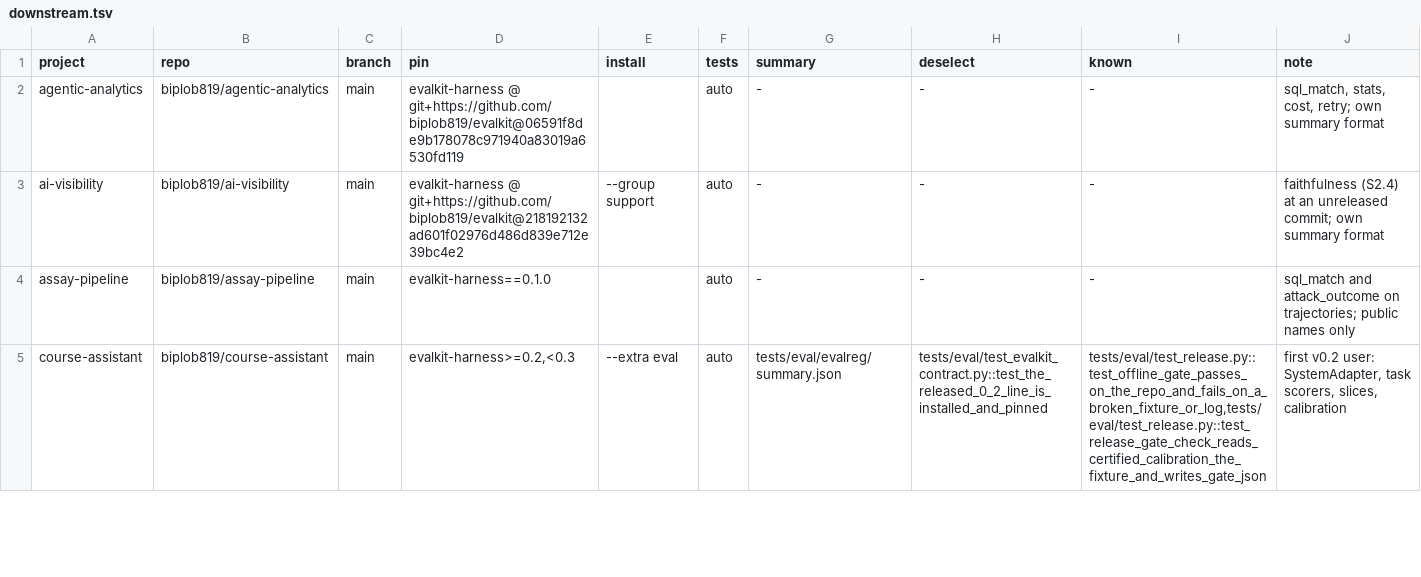
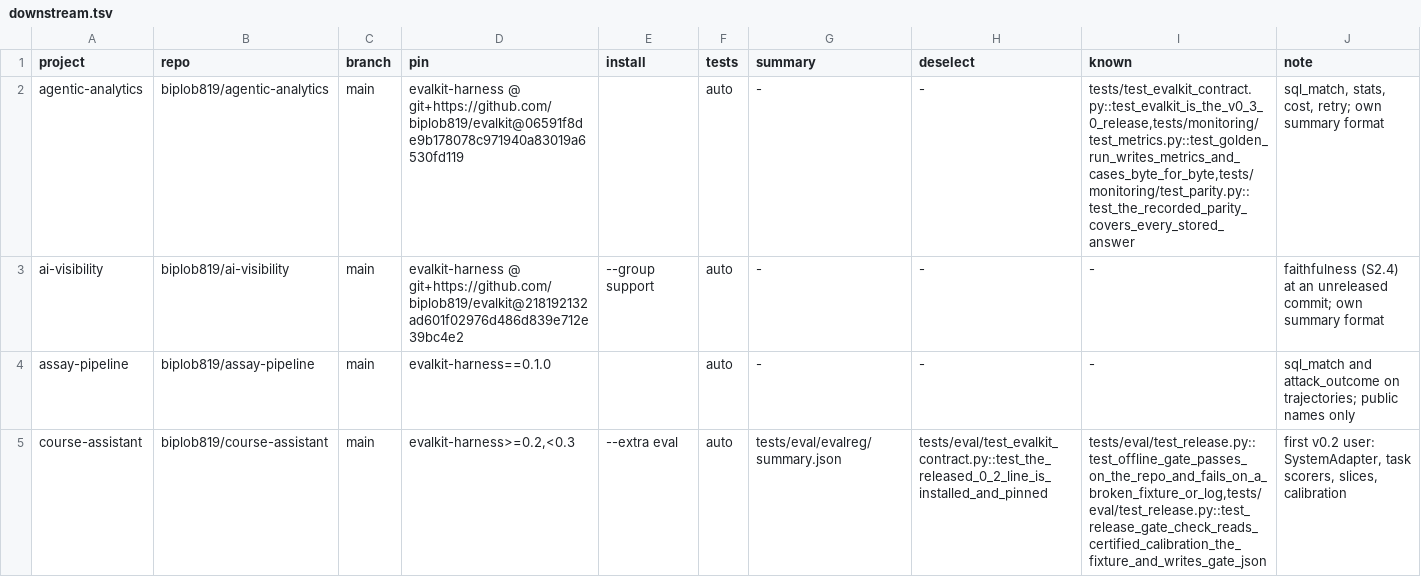
Before and after one commit to biplob819/evalkit, a TSV file: docs/downstream.tsv, drawn as a sheet; only a part is shown; the diff covers the shown part only.

```diff
--- a/docs/downstream.tsv
+++ b/docs/downstream.tsv
@@ -1,3 +1,3 @@
 project	repo	branch	pin	install	tests	summary	deselect	known	note
-agentic-analytics	biplob819/agentic-analytics	main	evalkit-harness @ git+https://github.com/biplob819/evalkit@06591f8de9b178078c971940a83019a6530fd119		auto	-	-	-	sql_match, stats, cost, retry; own summary format
+agentic-analytics	biplob819/agentic-analytics	main	evalkit-harness @ git+https://github.com/biplob819/evalkit@06591f8de9b178078c971940a83019a6530fd119		auto	-	-	tests/test_evalkit_contract.py::test_evalkit_is_the_v0_3_0_release,tests/monitoring/test_metrics.py::test_golden_run_writes_metrics_and_cases_byte_for_byte,tests/monitoring/test_parity.py::test_the_recorded_parity_covers_every_stored_answer	sql_match, stats, cost, retry; own summary format
 ai-visibility	biplob819/ai-visibility	main	evalkit-harness @ git+https://github.com/biplob819/evalkit@218192132ad601f02976d486d839e712e39bc4e2	--group support	auto	-	-	-	faithfulness (S2.4) at an unreleased commit; own summary format
```
Also changed, not shown: 1 edited cell elsewhere in this file, 2 other files.
